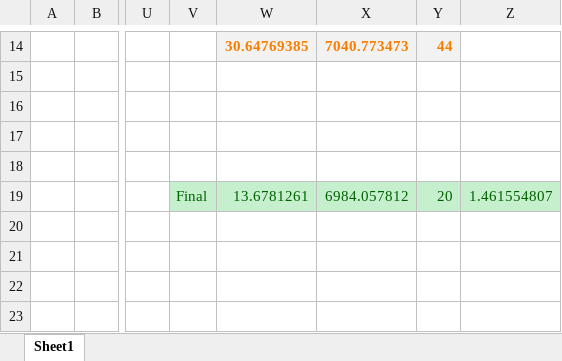
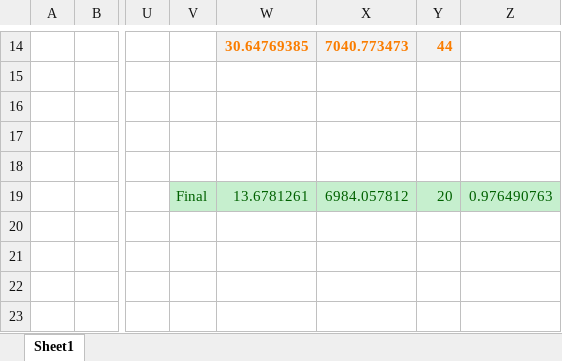
Before and after one commit to sw0082/TSP-improving, an Excel workbook: Time_Cost-Analysis/Data_Analyze_SA.xlsx, sheet Sheet1, drawn as a sheet; only a part is shown, gaps mark what is left out; values as stored, in another font and other column widths than the file's, no borders; charts and pictures not drawn; the diff names each change by its address in the sheet, - before the commit and + after, or states it on an @@ line.

```diff
--- a/Time_Cost-Analysis/Data_Analyze_SA.xlsx (sheet Sheet1)
+++ b/Time_Cost-Analysis/Data_Analyze_SA.xlsx (sheet Sheet1)
-Z19: 1.461554807
+Z19: 0.976490763
```
Also changed, not shown: 3 other files.
